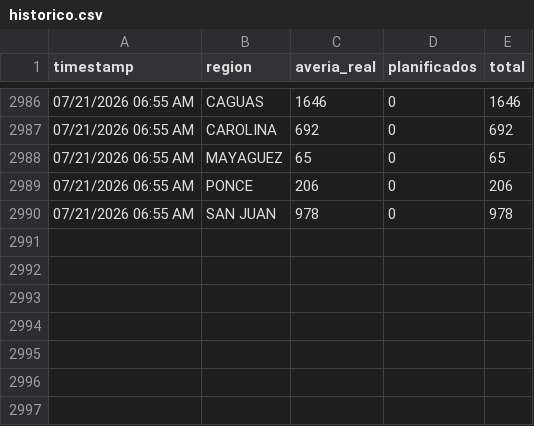
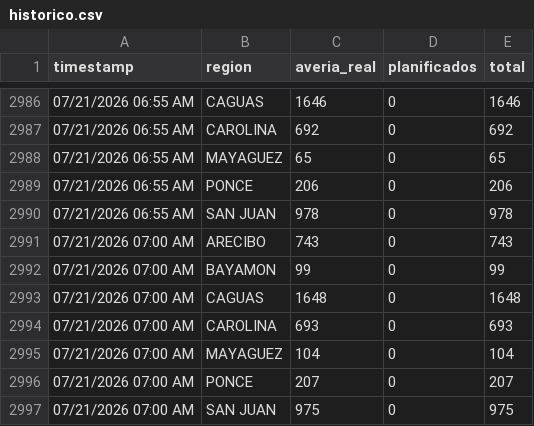
Before and after one commit to vangiemp04/alerta-apagones, a CSV file: historico.csv, drawn as a sheet; only a part is shown, gaps mark what is left out.

```diff
--- a/historico.csv
+++ b/historico.csv
@@ -2990 +2990,8 @@ timestamp,region,averia_real,planificados,total
 "07/21/2026 06:55 AM","SAN JUAN",978,0,978
+"07/21/2026 07:00 AM","ARECIBO",743,0,743
+"07/21/2026 07:00 AM","BAYAMON",99,0,99
+"07/21/2026 07:00 AM","CAGUAS",1648,0,1648
+"07/21/2026 07:00 AM","CAROLINA",693,0,693
+"07/21/2026 07:00 AM","MAYAGUEZ",104,0,104
+"07/21/2026 07:00 AM","PONCE",207,0,207
+"07/21/2026 07:00 AM","SAN JUAN",975,0,975
```
Also changed, not shown: 1 other file.
